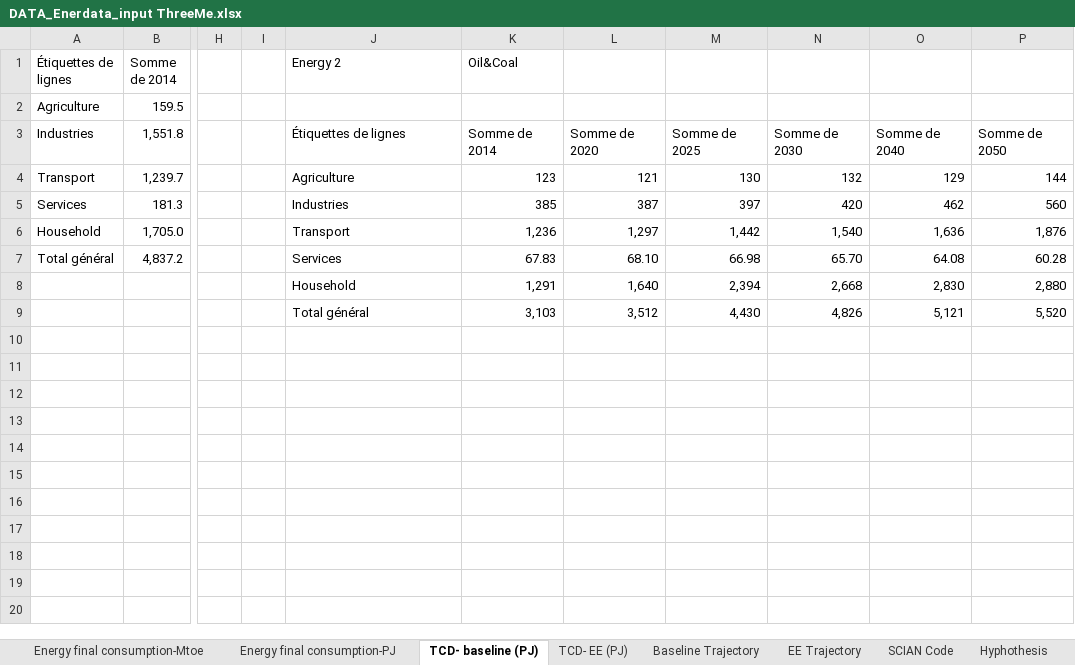
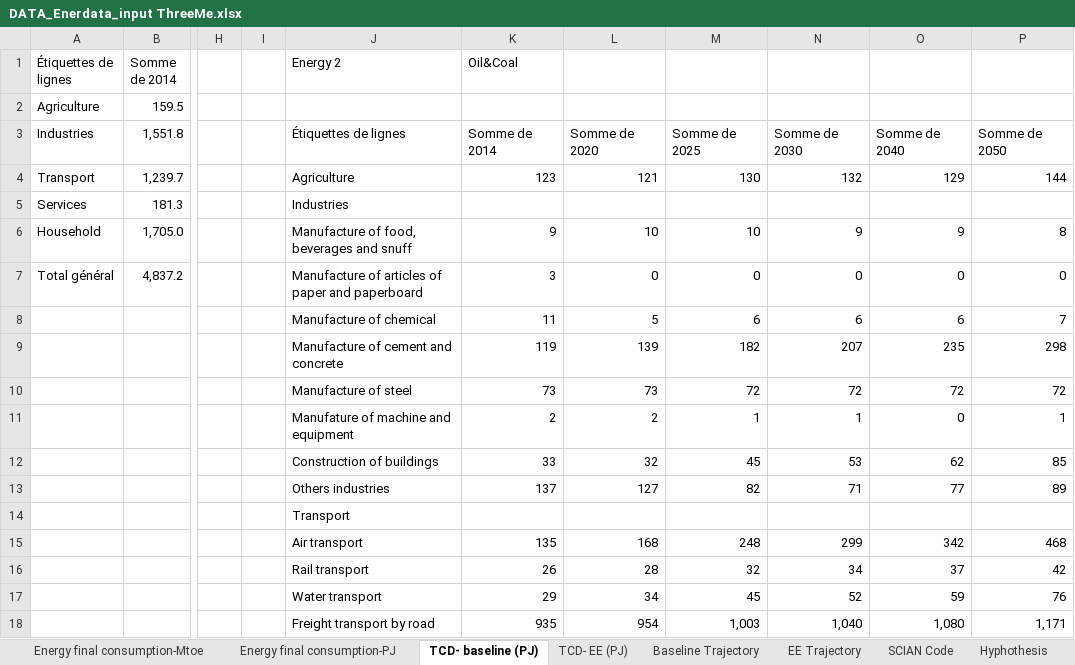
Before and after one commit to ThreeME-org/ThreeME_V2-MEX-open, an Excel workbook: data/database/DATA_Enerdata_input ThreeMe.xlsx, sheet TCD- baseline (PJ), drawn as a sheet; only a part is shown, gaps mark what is left out; the shorter side is filled out with more unchanged rows; values as stored, in another font and other column widths than the file's, no borders; removed rows and columns are numbered as before the commit, all else as after; rows hold the shown columns only; the diff covers the shown part only; the diff names each change by its address in the sheet, - before the commit and + after, or states it on an @@ line.

Commit message:
update data calibration energy

```diff
--- a/data/database/DATA_Enerdata_input ThreeMe.xlsx (sheet TCD- baseline (PJ))
+++ b/data/database/DATA_Enerdata_input ThreeMe.xlsx (sheet TCD- baseline (PJ))
-K5 (Oil&Coal): 385
+K5 (Oil&Coal): (empty)
-L5: 387
+L5: (empty)
-M5: 397
+M5: (empty)
-N5: 420
+N5: (empty)
-O5: 462
+O5: (empty)
-P5: 560
+P5: (empty)
-J6 (Energy 2): Transport
+J6 (Energy 2): Manufacture of food, beverages and snuff
-K6 (Oil&Coal): 1,236
+K6 (Oil&Coal): 9
-L6: 1,297
+L6: 10
-M6: 1,442
+M6: 10
-N6: 1,540
+N6: 9
-O6: 1,636
+O6: 9
-P6: 1,876
+P6: 8
-J7 (Energy 2): Services
+J7 (Energy 2): Manufacture of articles of paper and paperboard
-K7 (Oil&Coal): 67.83
+K7 (Oil&Coal): 3
-L7: 68.10
+L7: 0
-M7: 66.98
+M7: 0
-N7: 65.70
+N7: 0
-O7: 64.08
+O7: 0
-P7: 60.28
+P7: 0
-row 8:  |  |  |  | Household | 1,291 | 1,640 | 2,394 | 2,668 | 2,830 | 2,880
+row 8:  |  |  |  | Manufacture of chemical | 11 | 5 | 6 | 6 | 6 | 7
+row 9:  |  |  |  | Manufacture of cement and concrete | 119 | 139 | 182 | 207 | 235 | 298
+row 10:  |  |  |  | Manufacture of steel | 73 | 73 | 72 | 72 | 72 | 72
+row 11:  |  |  |  | Manufature of machine and equipment | 2 | 2 | 1 | 1 | 0 | 1
+row 12:  |  |  |  | Construction of buildings | 33 | 32 | 45 | 53 | 62 | 85
+row 13:  |  |  |  | Others industries | 137 | 127 | 82 | 71 | 77 | 89
+row 14:  |  |  |  | Transport
+row 15:  |  |  |  | Air transport | 135 | 168 | 248 | 299 | 342 | 468
+row 16:  |  |  |  | Rail transport | 26 | 28 | 32 | 34 | 37 | 42
+row 17:  |  |  |  | Water transport | 29 | 34 | 45 | 52 | 59 | 76
+row 18:  |  |  |  | Freight transport by road | 935 | 954 | 1,003 | 1,040 | 1,080 | 1,171
```
Also changed, not shown: 6 added rows elsewhere in this sheet, sheet Baseline Trajectory, sheet EE Trajectory, formulas that keep their value, 15 other files.
